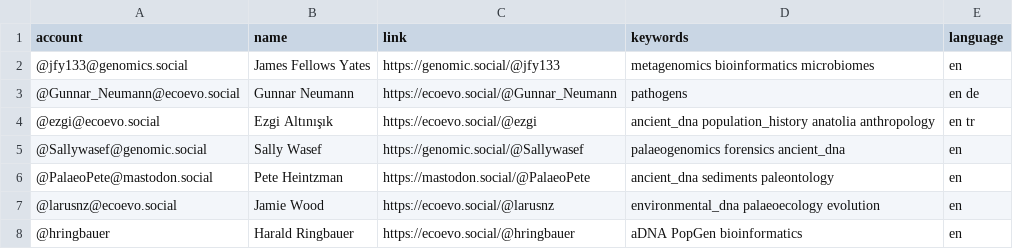
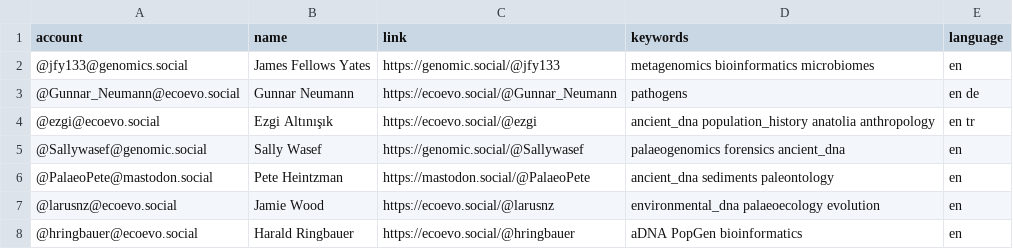
Before and after one commit to jfy133/Mastodon-Palaeogenomicists, a CSV file: resources/users.csv, drawn as a sheet.

Commit message:
Update users.csv

```diff
--- a/resources/users.csv
+++ b/resources/users.csv
@@ -7,2 +7,2 @@ account,name,link,keywords,language
 @larusnz@ecoevo.social,Jamie Wood,https://ecoevo.social/@larusnz,environmental_dna palaeoecology evolution,en
-@hringbauer,Harald Ringbauer,https://ecoevo.social/@hringbauer,aDNA PopGen bioinformatics,en
+@hringbauer@ecoevo.social,Harald Ringbauer,https://ecoevo.social/@hringbauer,aDNA PopGen bioinformatics,en
```
